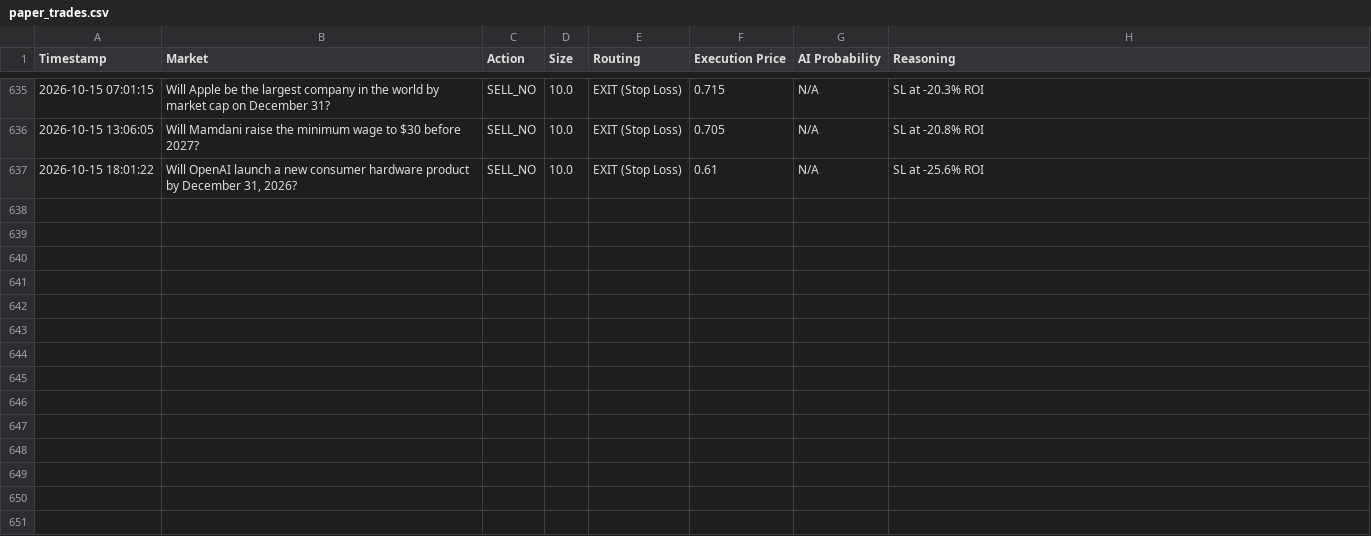
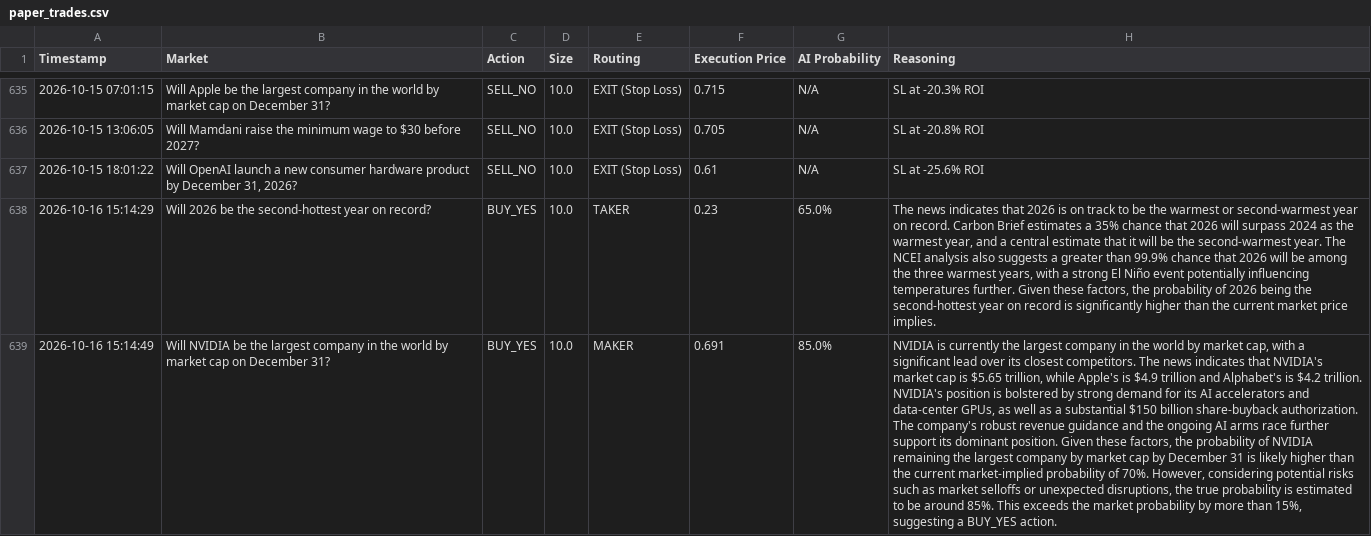
Before and after one commit to fakharhussain1305/polymarket-quant-bot, a CSV file: paper_trades.csv, drawn as a sheet; only a part is shown, gaps mark what is left out; the diff names each change by its address in the sheet, - before the commit and + after, or states it on an @@ line.

Commit message:
Automated state update: 2026-10-16 15:15 UTC

```diff
--- a/paper_trades.csv
+++ b/paper_trades.csv
+row 638: 2026-10-16 15:14:29 | Will 2026 be the second-hottest year on record? | BUY_YES | 10.0 | TAKER | 0.23 | 65.0% | The news indicates that 2026 is on track to be the warmest or second-warmest year on record. Carbon Brief estimates a 35% chance that 2026 will surpass 2024 as the warmest year, and a central estimate that it will be the second-warmest year. The NCEI analysis also suggests a greater than 99.9% chance that 2026 will be among the three warmest years, with a strong El Niño event potentially influencing temperatures further. Given these factors, the probability of 2026 being the second-hottest year on record is significantly higher than the current market price implies.
+row 639: 2026-10-16 15:14:49 | Will NVIDIA be the largest company in the world by market cap on December 31? | BUY_YES | 10.0 | MAKER | 0.691 | 85.0% | NVIDIA is currently the largest company in the world by market cap, with a significant lead over its closest competitors. The news indicates that NVIDIA's market cap is $5.65 trillion, while Apple's is $4.9 trillion and Alphabet's is $4.2 trillion. NVIDIA's position is bolstered by strong demand for its AI accelerators and data-center GPUs, as well as a substantial $150 billion share-buyback authorization. The company's robust revenue guidance and the ongoing AI arms race further support its dominant position. Given these factors, the probability of NVIDIA remaining the largest company by market cap by December 31 is likely higher than the current market-implied probability of 70%. However, considering potential risks such as market selloffs or unexpected disruptions, the true probability is estimated to be around 85%. This exceeds the market probability by more than 15%, suggesting a BUY_YES action.
```
